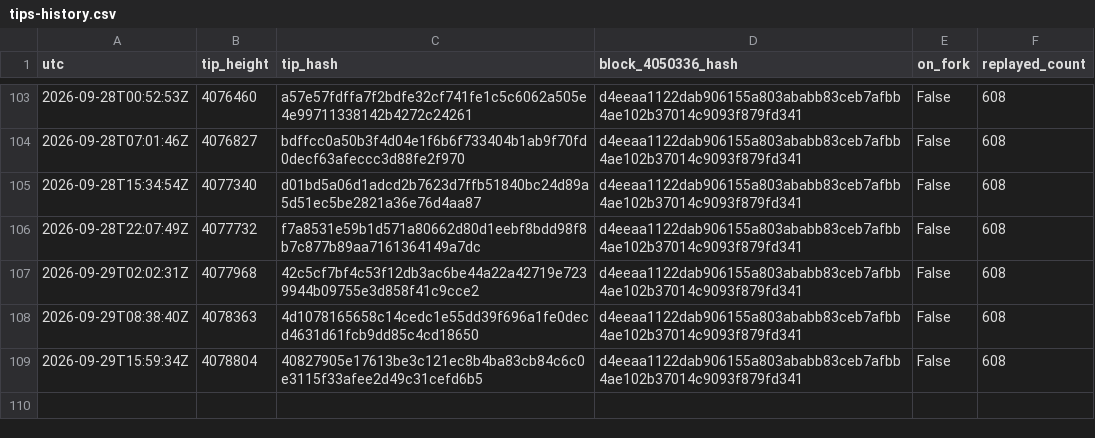
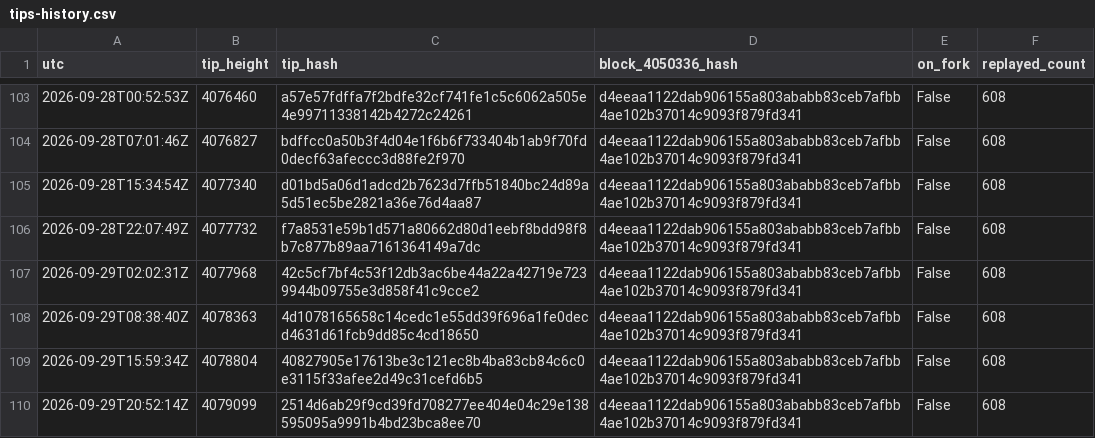
Before and after one commit to orangesurf/liquid-transaction-replay-monitor, a CSV file: monitor/tips-history.csv, drawn as a sheet; only a part is shown, gaps mark what is left out; the diff names each change by its address in the sheet, - before the commit and + after, or states it on an @@ line.

```diff
--- a/monitor/tips-history.csv
+++ b/monitor/tips-history.csv
+row 110: 2026-09-29T20:52:14Z | 4079099 | 2514d6ab29f9cd39fd708277ee404e04c29e138595095a9991b4bd23bca8ee70 | d4eeaa1122dab906155a803ababb83ceb7afbb4ae102b37014c9093f879fd341 | False | 608
```
Also changed, not shown: 2 other files.
